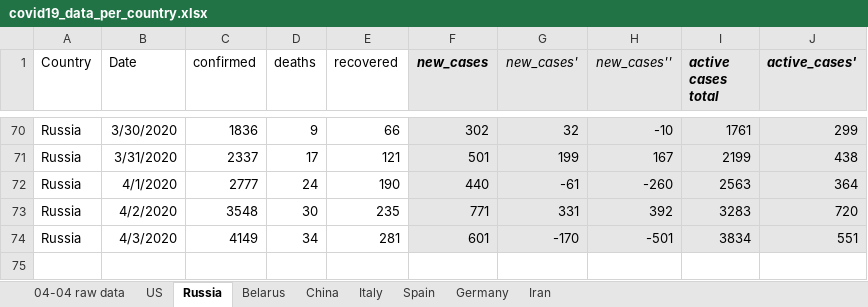
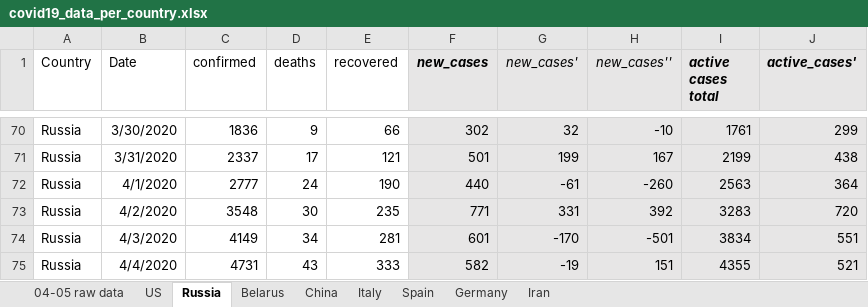
Before and after one commit to ikopyl/COVID-19_Daily_Stats, an Excel workbook: data_analysis_excel/covid19_data_per_country.xlsx, sheet Russia, drawn as a sheet; only a part is shown, gaps mark what is left out; values as stored, in another font and other column widths than the file's, no borders; charts and pictures not drawn; the diff names each change by its address in the sheet, - before the commit and + after, or states it on an @@ line.

```diff
--- a/data_analysis_excel/covid19_data_per_country.xlsx (sheet Russia)
+++ b/data_analysis_excel/covid19_data_per_country.xlsx (sheet Russia)
-sheet tab: 04-04 raw data
+sheet tab: 04-05 raw data
+row 75: Russia | 4/4/2020 | 4731 | 43 | 333 | 582 | -19 | 151 | 4355 | 521
```
Also changed, not shown: sheet Belarus, sheet Germany, sheet US, sheet Spain, sheet Iran, sheet Italy, 1 more sheet, charts or pictures, 1 other file.
